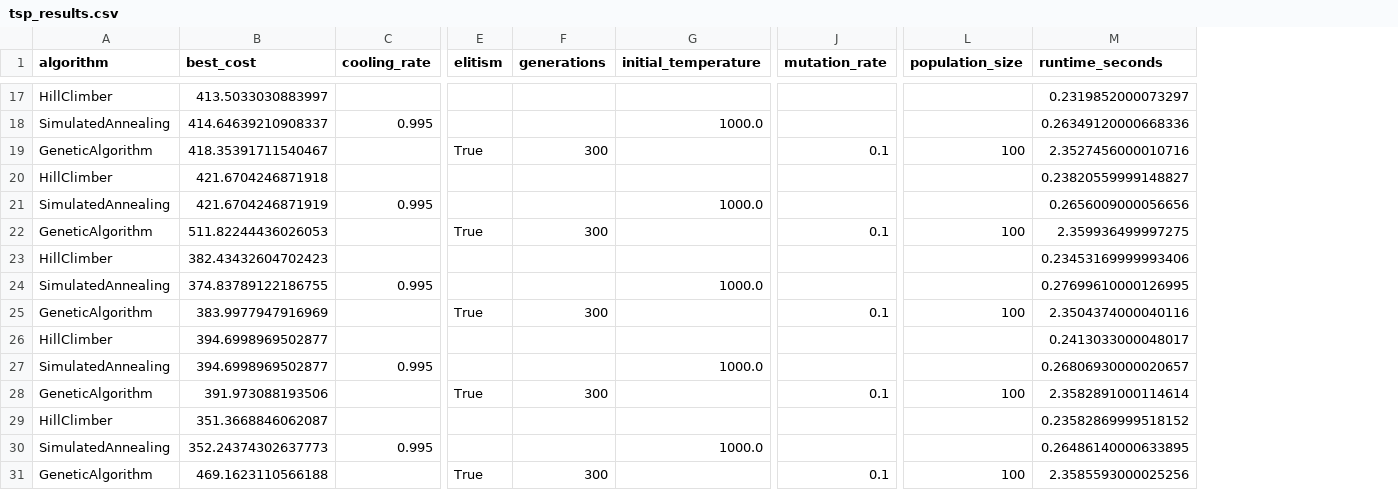
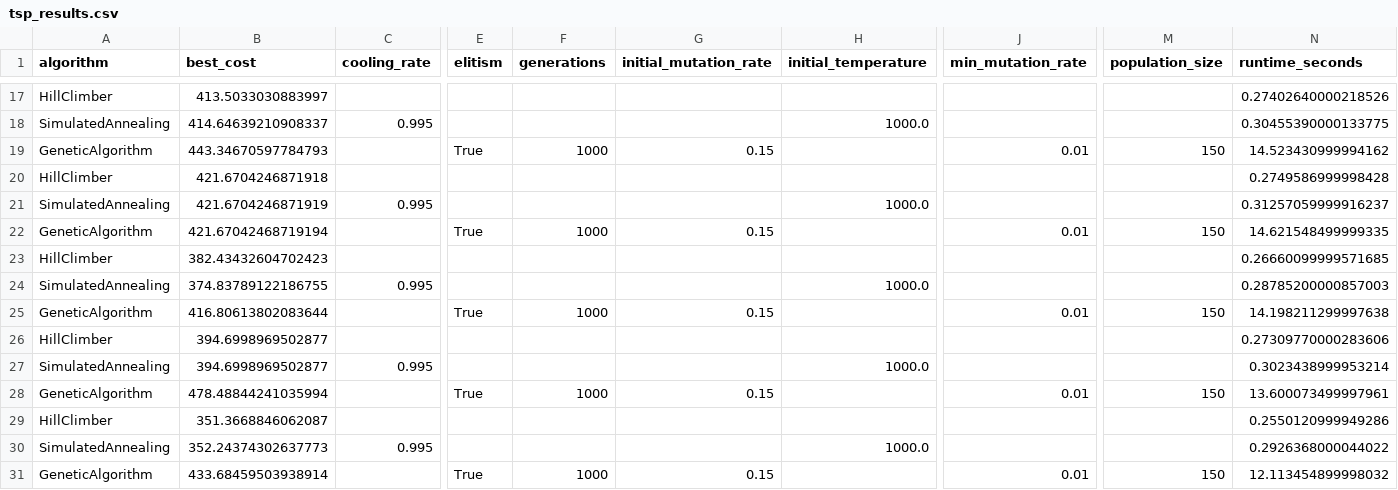
Before and after one commit to AlistairMacDiarmid/MetahueristicBenchmarkSuite, a CSV file: results/tsp_results.csv, drawn as a sheet; only a part is shown, gaps mark what is left out; removed rows and columns are numbered as before the commit, all else as after; the diff covers the shown part only; the diff names each change by its address in the sheet, - before the commit and + after, or states it on an @@ line.

```diff
--- a/results/tsp_results.csv
+++ b/results/tsp_results.csv
+column G (initial_mutation_rate), rows 19-31: 0.15 |  |  | 0.15 |  |  | 0.15 |  |  | 0.15 |  |  | 0.15
+column J (min_mutation_rate), rows 19-31: 0.01 |  |  | 0.01 |  |  | 0.01 |  |  | 0.01 |  |  | 0.01
-column J (mutation_rate), rows 19-31: 0.1 |  |  | 0.1 |  |  | 0.1 |  |  | 0.1 |  |  | 0.1
-N17 (runtime_seconds): 0.2319852000073297
+N17 (runtime_seconds): 0.27402640000218526
-N18 (runtime_seconds): 0.26349120000668336
+N18 (runtime_seconds): 0.30455390000133775
-B19 (best_cost): 418.35391711540467
+B19 (best_cost): 443.34670597784793
-F19 (generations): 300
+F19 (generations): 1000
-M19 (population_size): 100
+M19 (population_size): 150
-N19 (runtime_seconds): 2.3527456000010716
+N19 (runtime_seconds): 14.523430999994162
-N20 (runtime_seconds): 0.23820559999148827
+N20 (runtime_seconds): 0.2749586999998428
-N21 (runtime_seconds): 0.2656009000056656
+N21 (runtime_seconds): 0.31257059999916237
-B22 (best_cost): 511.82244436026053
+B22 (best_cost): 421.67042468719194
-F22 (generations): 300
+F22 (generations): 1000
-M22 (population_size): 100
+M22 (population_size): 150
-N22 (runtime_seconds): 2.359936499997275
+N22 (runtime_seconds): 14.621548499999335
-N23 (runtime_seconds): 0.23453169999993406
+N23 (runtime_seconds): 0.26660099999571685
-N24 (runtime_seconds): 0.27699610000126995
+N24 (runtime_seconds): 0.28785200000857003
-B25 (best_cost): 383.9977947916969
+B25 (best_cost): 416.80613802083644
-F25 (generations): 300
+F25 (generations): 1000
-M25 (population_size): 100
+M25 (population_size): 150
-N25 (runtime_seconds): 2.3504374000040116
+N25 (runtime_seconds): 14.198211299997638
-N26 (runtime_seconds): 0.2413033000048017
+N26 (runtime_seconds): 0.27309770000283606
-N27 (runtime_seconds): 0.26806930000020657
+N27 (runtime_seconds): 0.3023438999953214
-B28 (best_cost): 391.973088193506
+B28 (best_cost): 478.48844241035994
-F28 (generations): 300
+F28 (generations): 1000
-M28 (population_size): 100
+M28 (population_size): 150
-N28 (runtime_seconds): 2.3582891000114614
+N28 (runtime_seconds): 13.600073499997961
-N29 (runtime_seconds): 0.23582869999518152
+N29 (runtime_seconds): 0.2550120999949286
-N30 (runtime_seconds): 0.26486140000633895
+N30 (runtime_seconds): 0.2926368000044022
-B31 (best_cost): 469.1623110566188
+B31 (best_cost): 433.68459503938914
-F31 (generations): 300
+F31 (generations): 1000
-M31 (population_size): 100
+M31 (population_size): 150
-N31 (runtime_seconds): 2.3585593000025256
+N31 (runtime_seconds): 12.113454899998032
```
Also changed, not shown: 29 edited cells elsewhere in this file, 13 other files.
